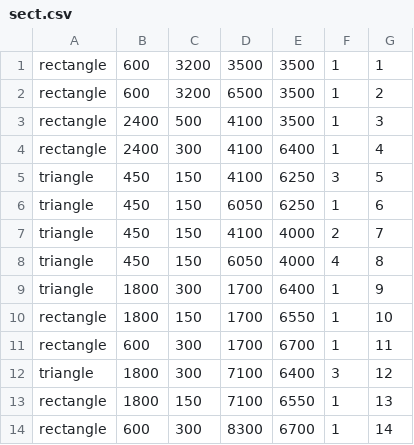
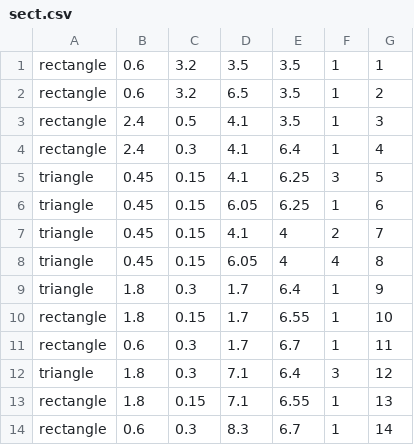
Before and after one commit to Rawrr-123/PSC_bridge, a CSV file: data/sect.csv, drawn as a sheet.

```diff
--- a/data/sect.csv
+++ b/data/sect.csv
@@ -1,14 +1,14 @@
-rectangle,600,3200,3500,3500,1,1
-rectangle,600,3200,6500,3500,1,2
-rectangle,2400,500,4100,3500,1,3
-rectangle,2400,300,4100,6400,1,4
-triangle,450,150,4100,6250,3,5
-triangle,450,150,6050,6250,1,6
-triangle,450,150,4100,4000,2,7
-triangle,450,150,6050,4000,4,8
-triangle,1800,300,1700,6400,1,9
-rectangle,1800,150,1700,6550,1,10
-rectangle,600,300,1700,6700,1,11
-triangle,1800,300,7100,6400,3,12
-rectangle,1800,150,7100,6550,1,13
-rectangle,600,300,8300,6700,1,14
+rectangle,0.6,3.2,3.5,3.5,1,1
+rectangle,0.6,3.2,6.5,3.5,1,2
+rectangle,2.4,0.5,4.1,3.5,1,3
+rectangle,2.4,0.3,4.1,6.4,1,4
+triangle,0.45,0.15,4.1,6.25,3,5
+triangle,0.45,0.15,6.05,6.25,1,6
+triangle,0.45,0.15,4.1,4,2,7
+triangle,0.45,0.15,6.05,4,4,8
+triangle,1.8,0.3,1.7,6.4,1,9
+rectangle,1.8,0.15,1.7,6.55,1,10
+rectangle,0.6,0.3,1.7,6.7,1,11
+triangle,1.8,0.3,7.1,6.4,3,12
+rectangle,1.8,0.15,7.1,6.55,1,13
+rectangle,0.6,0.3,8.3,6.7,1,14
```
Also changed, not shown: data/DL.csv, data/eccentricity.csv, 2 other files.
